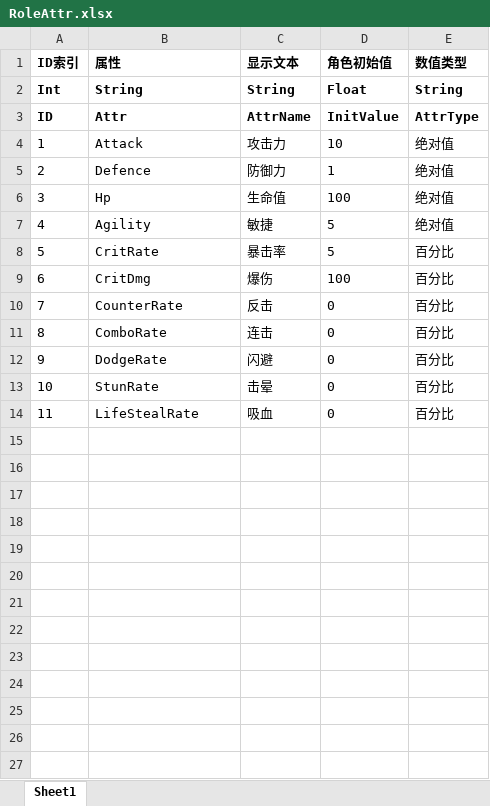
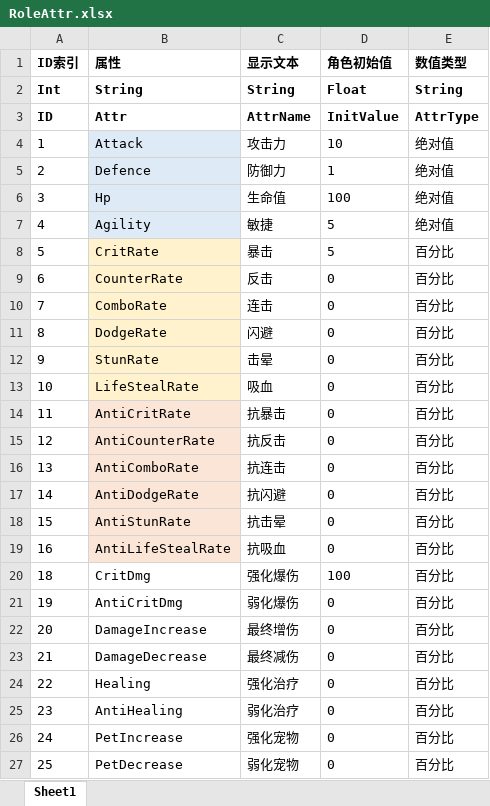
Before and after one commit to bigyellow114514-tech/OPENBOX, an Excel workbook: Assets/Excel/RoleAttr.xlsx, sheet Sheet1, drawn as a sheet; values as stored, in another font and other column widths than the file's, no borders; removed rows and columns are numbered as before the commit, all else as after; the diff names each change by its address in the sheet, - before the commit and + after, or states it on an @@ line.

```diff
--- a/Assets/Excel/RoleAttr.xlsx (sheet Sheet1)
+++ b/Assets/Excel/RoleAttr.xlsx (sheet Sheet1)
-B4:B7 fill: none
+B4:B7 fill: #DEEBF7
-B8 fill: none
+B8 fill: #FFF2CC
-C8 (显示文本): 暴击率
+C8 (显示文本): 暴击
-row 9: 6 | CritDmg | 爆伤 | 100 | 百分比
@@ column A (ID索引) renumbered between rows 9 and 13 @@
-B9:B13 fill: none
+B9:B13 fill: #FFF2CC
+row 14: 11 | AntiCritRate | 抗暴击 | 0 | 百分比
+row 15: 12 | AntiCounterRate | 抗反击 | 0 | 百分比
+row 16: 13 | AntiComboRate | 抗连击 | 0 | 百分比
+row 17: 14 | AntiDodgeRate | 抗闪避 | 0 | 百分比
+row 18: 15 | AntiStunRate | 抗击晕 | 0 | 百分比
+row 19: 16 | AntiLifeStealRate | 抗吸血 | 0 | 百分比
+row 20: 18 | CritDmg | 强化爆伤 | 100 | 百分比
+row 21: 19 | AntiCritDmg | 弱化爆伤 | 0 | 百分比
+row 22: 20 | DamageIncrease | 最终增伤 | 0 | 百分比
+row 23: 21 | DamageDecrease | 最终减伤 | 0 | 百分比
+row 24: 22 | Healing | 强化治疗 | 0 | 百分比
+row 25: 23 | AntiHealing | 弱化治疗 | 0 | 百分比
+row 26: 24 | PetIncrease | 强化宠物 | 0 | 百分比
+row 27: 25 | PetDecrease | 弱化宠物 | 0 | 百分比
```
Also changed, not shown: Assets/Excel/Stage.xlsx, 1 other file.
